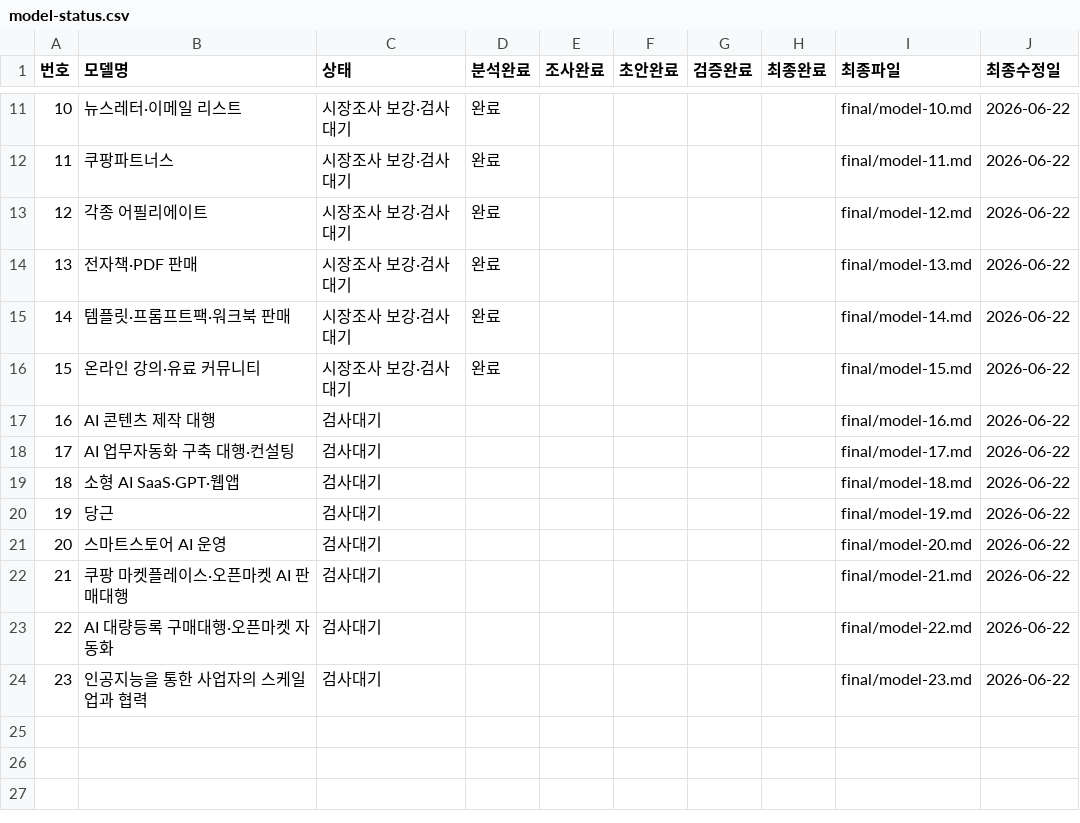
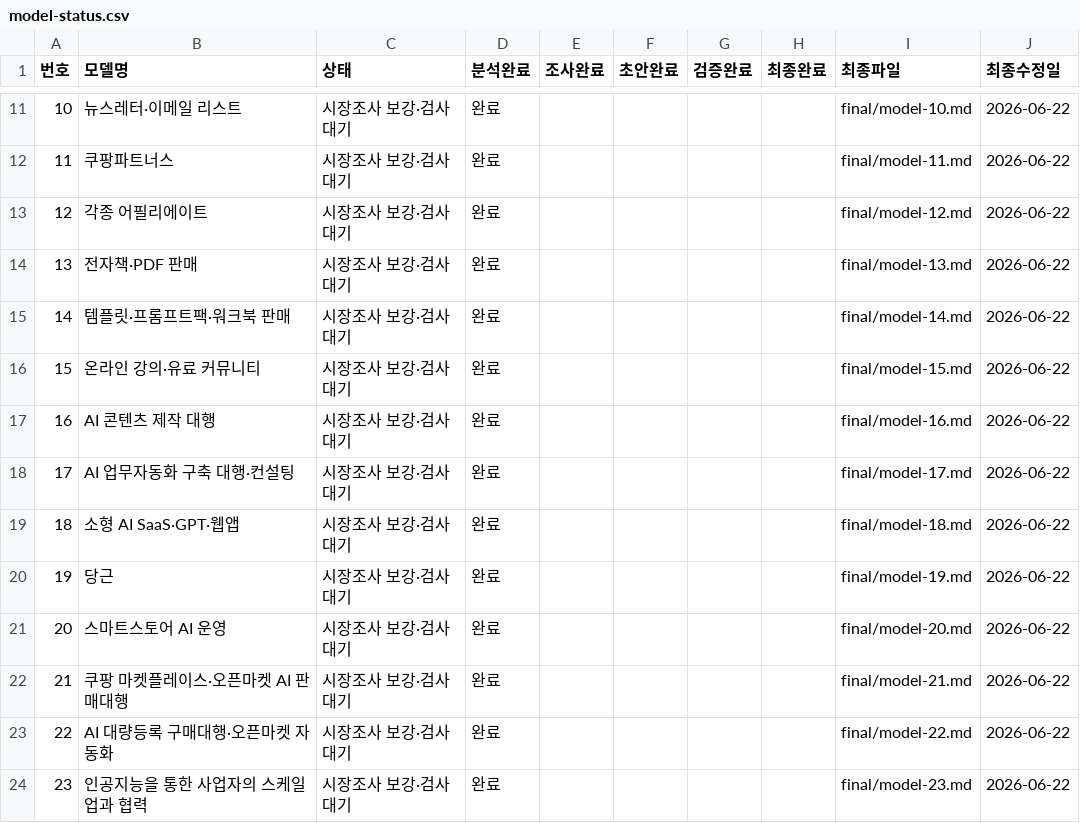
Before and after one commit to ekim5157-alt/2026-ai-monetization-book, a CSV file: status/model-status.csv, drawn as a sheet; only a part is shown, gaps mark what is left out.

Commit message:
update model-status.csv: 16~23 시장조사 보강·검사대기, 분석완료

```diff
--- a/status/model-status.csv
+++ b/status/model-status.csv
@@ -16,9 +16,9 @@
 15,온라인 강의·유료 커뮤니티,시장조사 보강·검사대기,완료,,,,,final/model-15.md,2026-06-22
-16,AI 콘텐츠 제작 대행,검사대기,,,,,,final/model-16.md,2026-06-22
-17,AI 업무자동화 구축 대행·컨설팅,검사대기,,,,,,final/model-17.md,2026-06-22
-18,소형 AI SaaS·GPT·웹앱,검사대기,,,,,,final/model-18.md,2026-06-22
-19,당근,검사대기,,,,,,final/model-19.md,2026-06-22
-20,스마트스토어 AI 운영,검사대기,,,,,,final/model-20.md,2026-06-22
-21,쿠팡 마켓플레이스·오픈마켓 AI 판매대행,검사대기,,,,,,final/model-21.md,2026-06-22
-22,AI 대량등록 구매대행·오픈마켓 자동화,검사대기,,,,,,final/model-22.md,2026-06-22
-23,인공지능을 통한 사업자의 스케일업과 협력,검사대기,,,,,,final/model-23.md,2026-06-22
+16,AI 콘텐츠 제작 대행,시장조사 보강·검사대기,완료,,,,,final/model-16.md,2026-06-22
+17,AI 업무자동화 구축 대행·컨설팅,시장조사 보강·검사대기,완료,,,,,final/model-17.md,2026-06-22
+18,소형 AI SaaS·GPT·웹앱,시장조사 보강·검사대기,완료,,,,,final/model-18.md,2026-06-22
+19,당근,시장조사 보강·검사대기,완료,,,,,final/model-19.md,2026-06-22
+20,스마트스토어 AI 운영,시장조사 보강·검사대기,완료,,,,,final/model-20.md,2026-06-22
+21,쿠팡 마켓플레이스·오픈마켓 AI 판매대행,시장조사 보강·검사대기,완료,,,,,final/model-21.md,2026-06-22
+22,AI 대량등록 구매대행·오픈마켓 자동화,시장조사 보강·검사대기,완료,,,,,final/model-22.md,2026-06-22
+23,인공지능을 통한 사업자의 스케일업과 협력,시장조사 보강·검사대기,완료,,,,,final/model-23.md,2026-06-22
```
